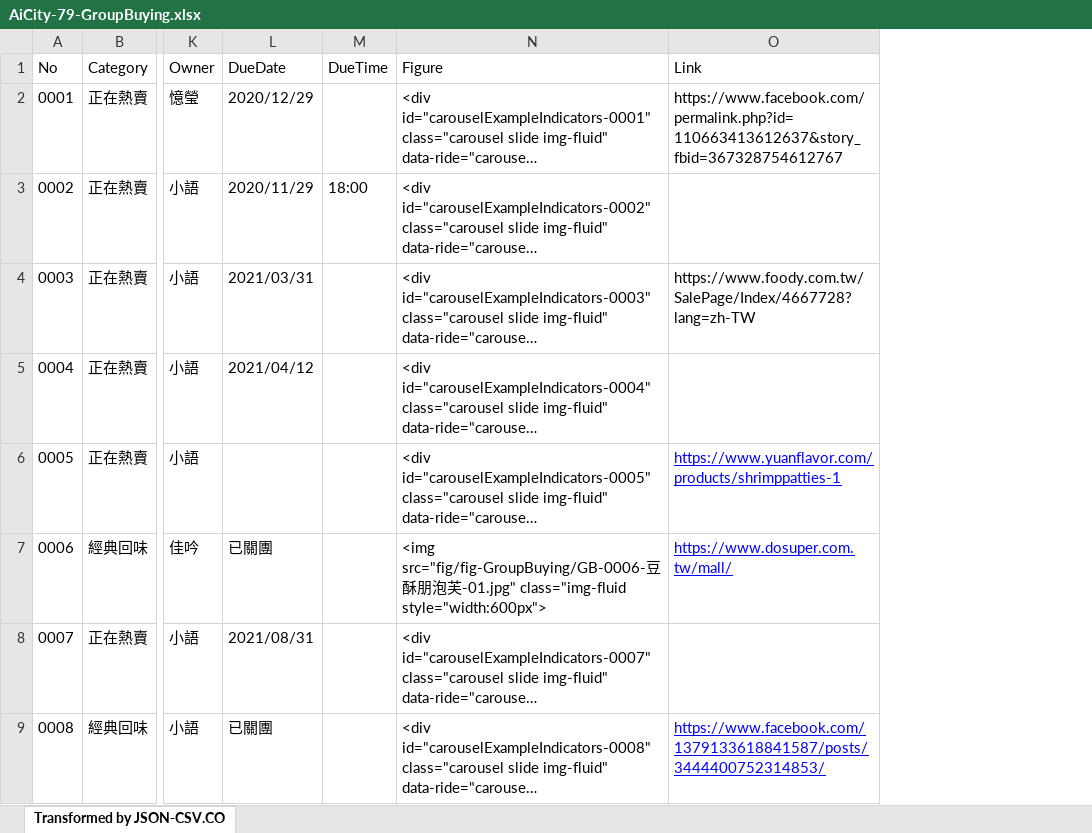
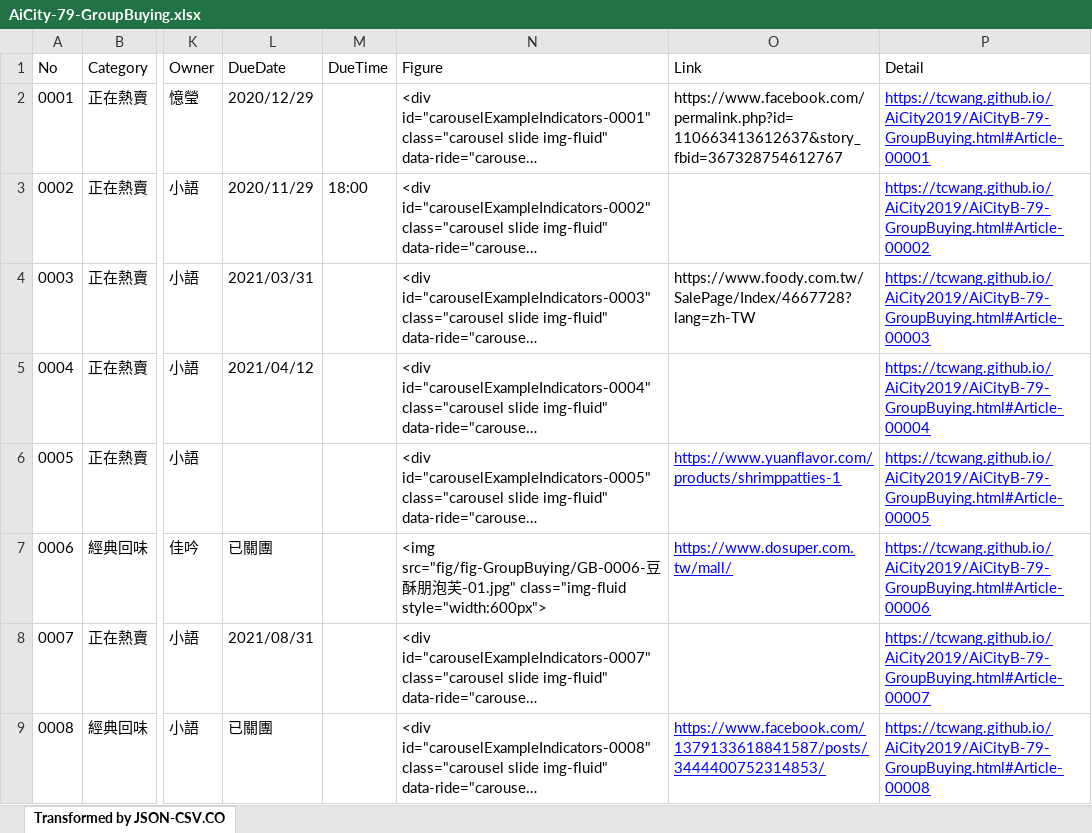
Before and after one commit to TCWang/AiCity2019, an Excel workbook: db/AiCity-79-GroupBuying.xlsx, sheet Transformed by JSON-CSV.CO, drawn as a sheet; only a part is shown, gaps mark what is left out; long unchanged cells end in …; values as stored, in another font and other column widths than the file's, no borders; the diff names each change by its address in the sheet, - before the commit and + after, or states it on an @@ line.

```diff
--- a/db/AiCity-79-GroupBuying.xlsx (sheet Transformed by JSON-CSV.CO)
+++ b/db/AiCity-79-GroupBuying.xlsx (sheet Transformed by JSON-CSV.CO)
+column P (Detail), rows 2-9: https://tcwang.github.io/AiCity2019/AiCityB-79-GroupBuying.html#Article-00001 | https://tcwang.github.io/AiCity2019/AiCityB-79-GroupBuying.html#Article-00002 | https://tcwang.github.io/AiCity2019/AiCityB-79-GroupBuying.html#Article-00003 | https://tcwang.github.io/AiCity2019/AiCityB-79-GroupBuying.html#Article-00004 | https://tcwang.github.io/AiCity2019/AiCityB-79-GroupBuying.html#Article-00005 | https://tcwang.github.io/AiCity2019/AiCityB-79-GroupBuying.html#Article-00006 | https://tcwang.github.io/AiCity2019/AiCityB-79-GroupBuying.html#Article-00007 | https://tcwang.github.io/AiCity2019/AiCityB-79-GroupBuying.html#Article-00008
```
Also changed, not shown: 3 other files.
